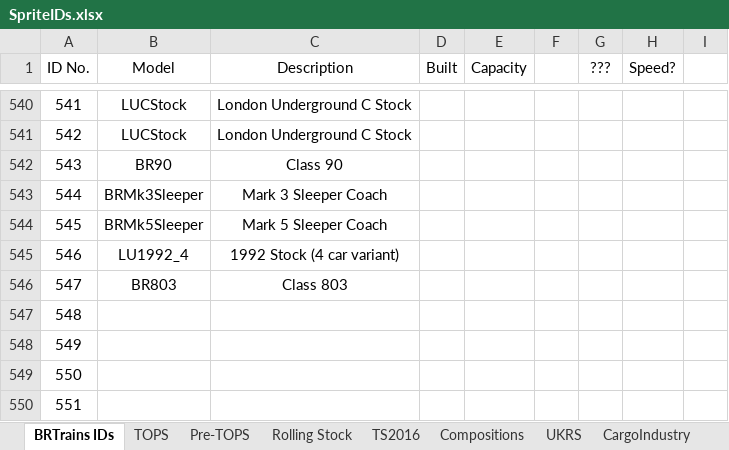
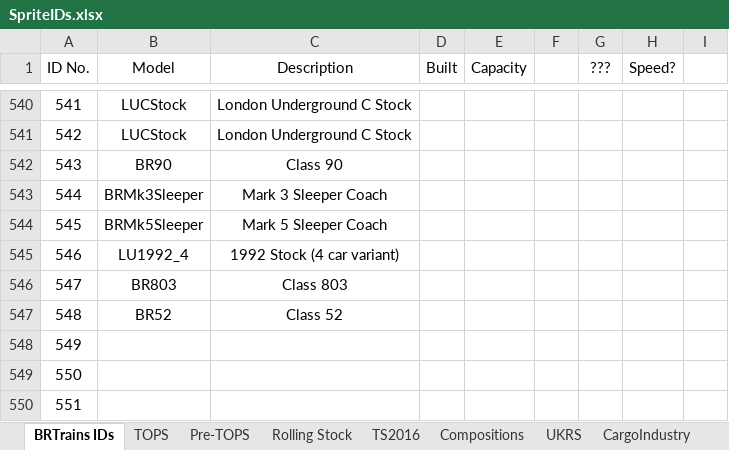
Before and after one commit to BRTrains/BRTrains2, an Excel workbook: docs/SpriteIDs.xlsx, sheet BRTrains IDs, drawn as a sheet; only a part is shown, gaps mark what is left out; values as stored, in another font and other column widths than the file's, no borders; the diff names each change by its address in the sheet, - before the commit and + after, or states it on an @@ line.

```diff
--- a/docs/SpriteIDs.xlsx (sheet BRTrains IDs)
+++ b/docs/SpriteIDs.xlsx (sheet BRTrains IDs)
-B547 (Model): (empty)
+B547 (Model): BR52
-C547 (Description): (empty)
+C547 (Description): Class 52
```
Also changed, not shown: 4 other files.
